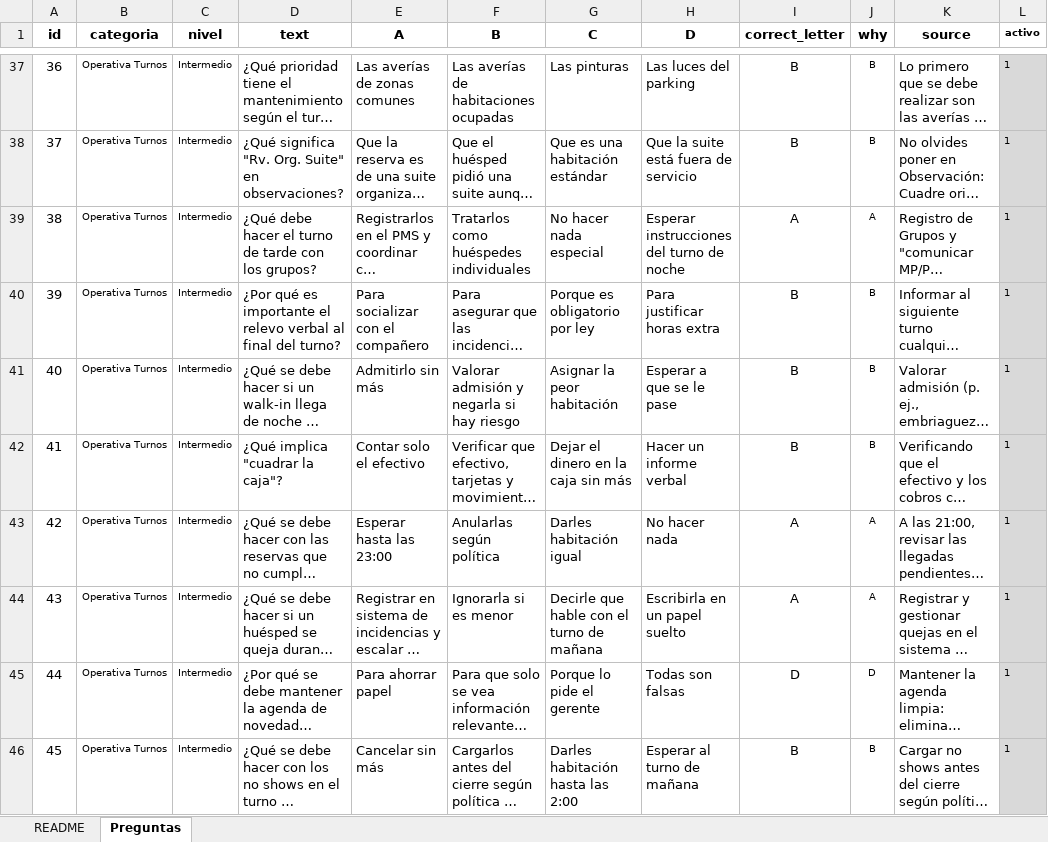
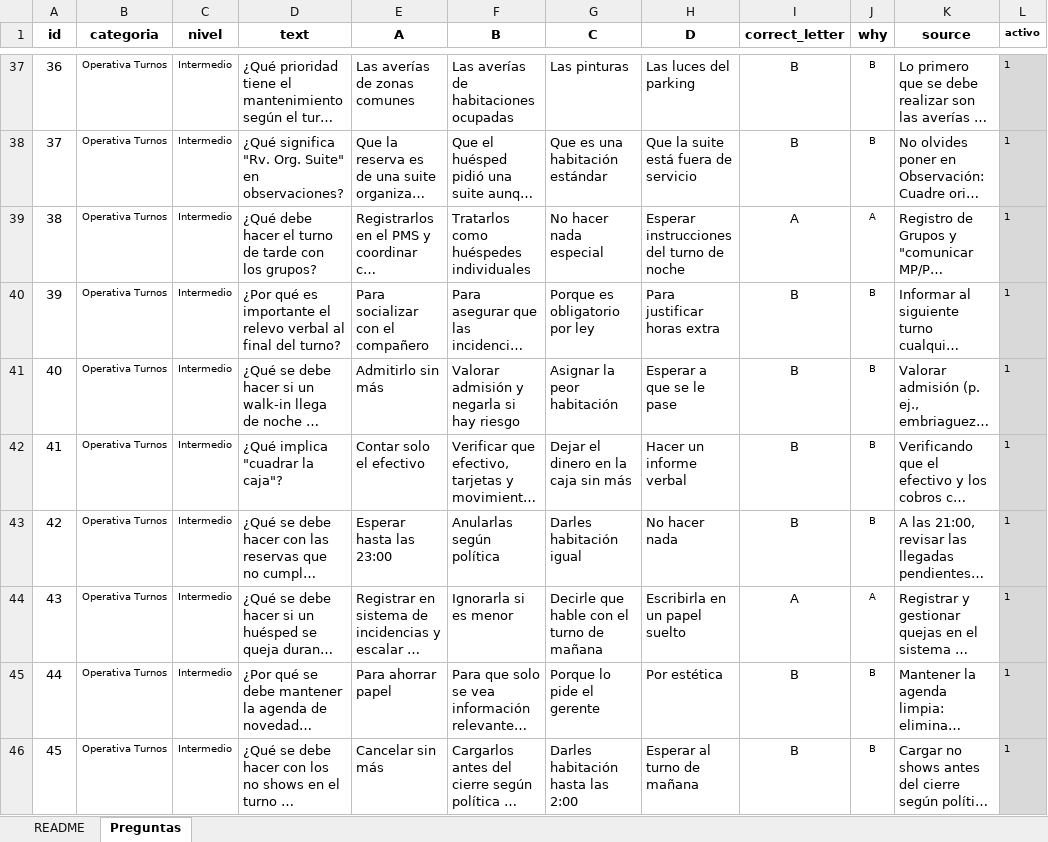
Before and after one commit to Nataliogc/Form.Recep, an Excel workbook: plantilla_preguntas_unica.xlsx, sheet Preguntas, drawn as a sheet; only a part is shown, gaps mark what is left out; long unchanged cells end in …; values as stored, in another font and other column widths than the file's, no borders; conditional formats and table styles not drawn; the diff covers the shown part only; the diff names each change by its address in the sheet, - before the commit and + after, or states it on an @@ line.

```diff
--- a/plantilla_preguntas_unica.xlsx (sheet Preguntas)
+++ b/plantilla_preguntas_unica.xlsx (sheet Preguntas)
-I43 (correct_letter): A
+I43 (correct_letter): B
-J43 (why): A
+J43 (why): B
-H45 (D): Todas son falsas
+H45 (D): Por estética
-I45 (correct_letter): D
+I45 (correct_letter): B
-J45 (why): D
+J45 (why): B
```
Also changed, not shown: 217 edited cells and cell formats elsewhere in this sheet, 17 other files.
